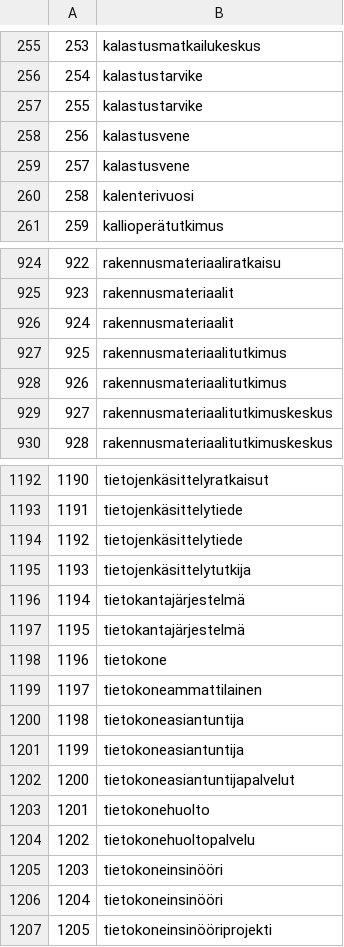
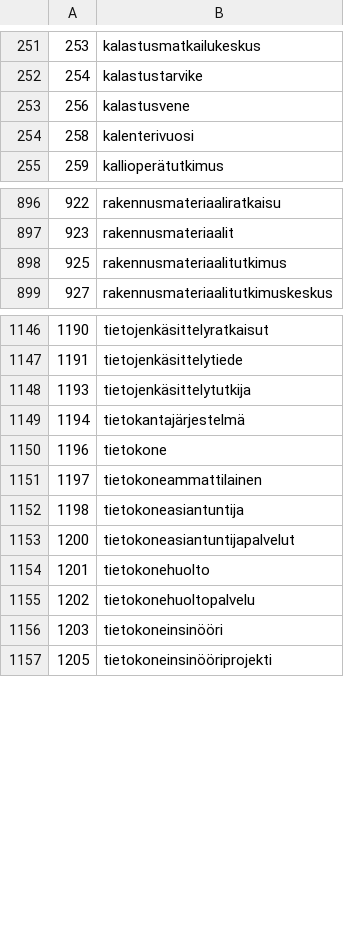
Before and after one commit to Mukkupretski/Vastakohtamuistipeli, a CSV file: scripts/output/data.csv, drawn as a sheet; only a part is shown, gaps mark what is left out; removed rows and columns are numbered as before the commit, all else as after; the diff covers the shown part only; the diff names each change by its address in the sheet, - before the commit and + after, or states it on an @@ line.

```diff
--- a/scripts/output/data.csv
+++ b/scripts/output/data.csv
-row 257: 255 | kalastustarvike
-row 258: 256 | kalastusvene
@@ column A renumbered between rows 253 and 1208 @@
-row 926: 924 | rakennusmateriaalit
-row 928: 926 | rakennusmateriaalitutkimus
-row 929: 927 | rakennusmateriaalitutkimuskeskus
-row 1194: 1192 | tietojenkäsittelytiede
-row 1197: 1195 | tietokantajärjestelmä
-row 1201: 1199 | tietokoneasiantuntija
-row 1206: 1204 | tietokoneinsinööri
```
Also changed, not shown: 53 removed rows elsewhere in this file, 5 other files.
